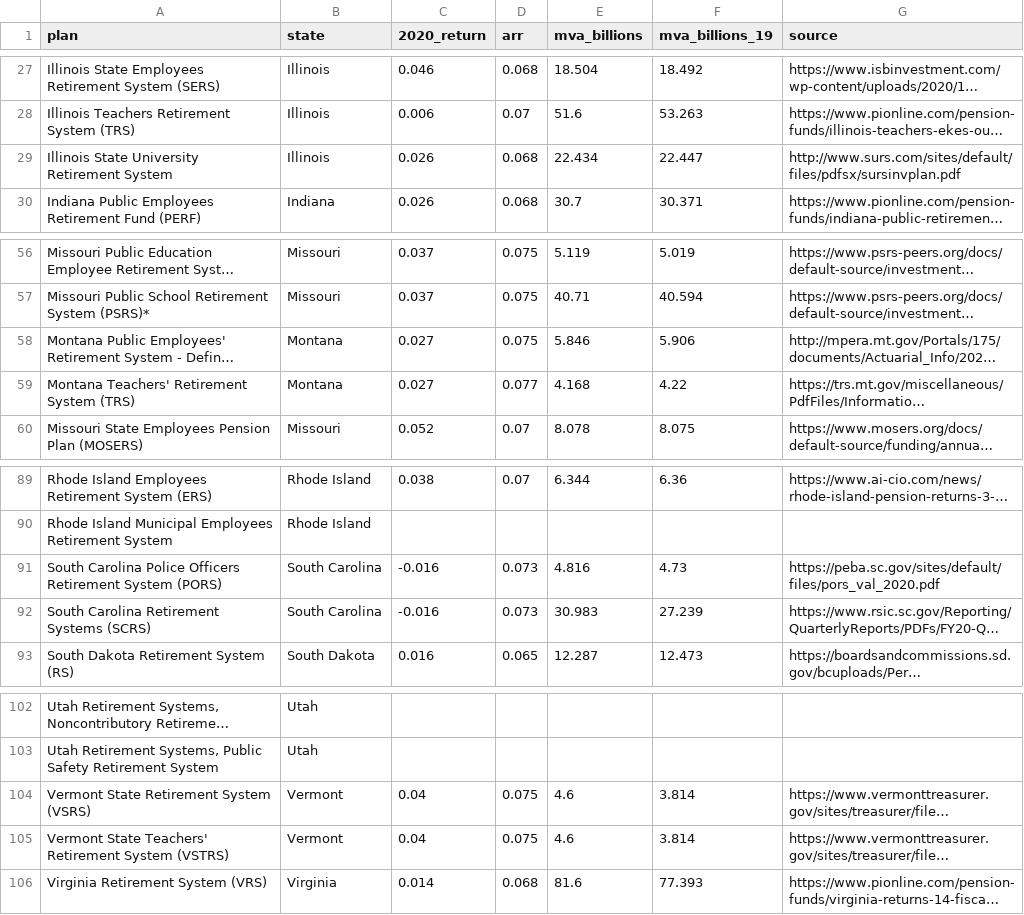
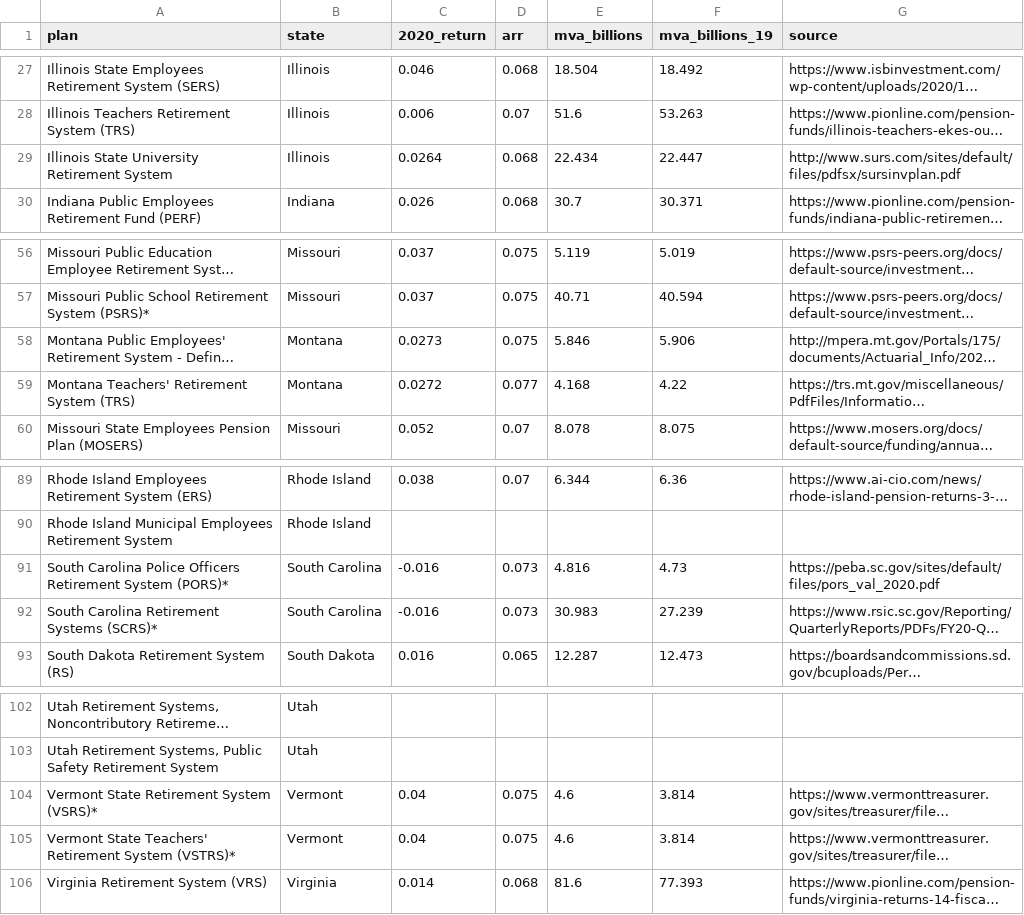
Before and after one commit to ReasonFoundation/databaseR, a CSV file: apps/Plan_Inv.Returns_2020_v2.csv, drawn as a sheet; only a part is shown, gaps mark what is left out; long unchanged cells end in …; the diff names each change by its address in the sheet, - before the commit and + after, or states it on an @@ line.

Commit message:
Add files via upload

```diff
--- a/apps/Plan_Inv.Returns_2020_v2.csv
+++ b/apps/Plan_Inv.Returns_2020_v2.csv
-C29 (2020_return): 0.026
+C29 (2020_return): 0.0264
-C58 (2020_return): 0.027
+C58 (2020_return): 0.0273
-C59 (2020_return): 0.027
+C59 (2020_return): 0.0272
-A91 (plan): …Retirement System (PORS)
+A91 (plan): …Retirement System (PORS)*
-A92 (plan): South Carolina Retirement Systems (SCRS)
+A92 (plan): South Carolina Retirement Systems (SCRS)*
-A104 (plan): Vermont State Retirement System (VSRS)
+A104 (plan): Vermont State Retirement System (VSRS)*
-A105 (plan): …Retirement System (VSTRS)
+A105 (plan): …Retirement System (VSTRS)*
```
